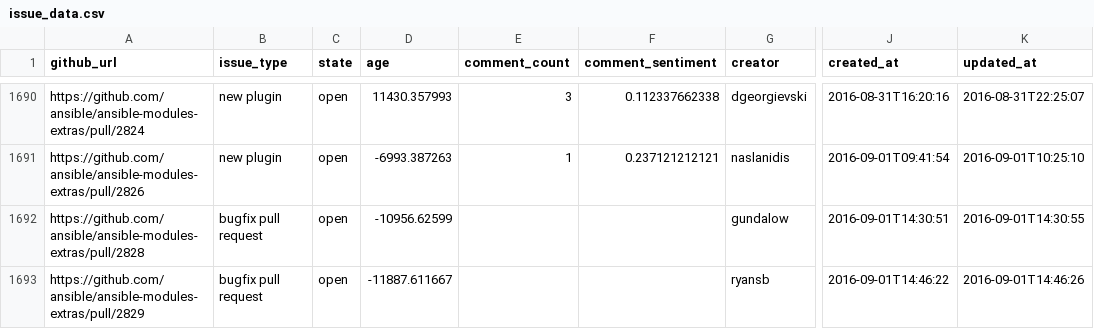
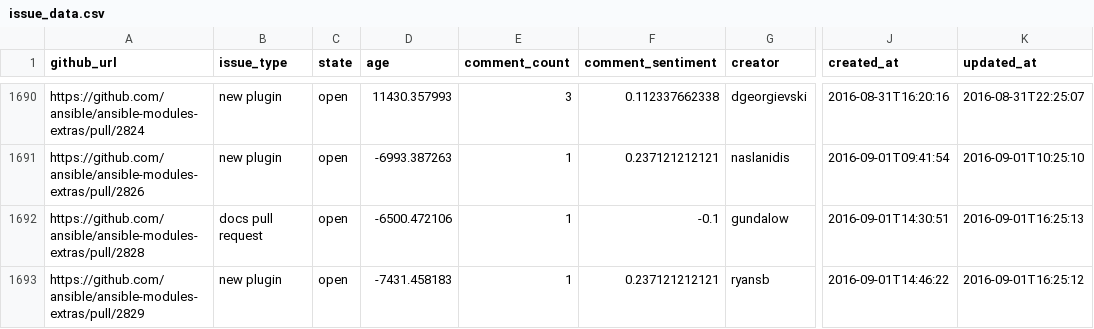
Before and after one commit to jctanner/jctanner.github.io, a CSV file: ansible/open/issue_data.csv, drawn as a sheet; only a part is shown, gaps mark what is left out; the diff covers the shown part only; the diff names each change by its address in the sheet, - before the commit and + after, or states it on an @@ line.

Commit message:
new data

```diff
--- a/ansible/open/issue_data.csv
+++ b/ansible/open/issue_data.csv
-B1692 (issue_type): bugfix pull request
+B1692 (issue_type): docs pull request
-D1692 (age): -10956.62599
+D1692 (age): -6500.472106
-E1692:E1693 (comment_count): (empty)
+E1692:E1693 (comment_count): 1
-F1692 (comment_sentiment): (empty)
+F1692 (comment_sentiment): -0.1
-K1692 (updated_at): 2016-09-01T14:30:55
+K1692 (updated_at): 2016-09-01T16:25:13
-B1693 (issue_type): bugfix pull request
+B1693 (issue_type): new plugin
-D1693 (age): -11887.611667
+D1693 (age): -7431.458183
-F1693 (comment_sentiment): (empty)
+F1693 (comment_sentiment): 0.237121212121
-K1693 (updated_at): 2016-09-01T14:46:26
+K1693 (updated_at): 2016-09-01T16:25:12
```
Also changed, not shown: 1 added row and 34 edited cells elsewhere in this file, ansible/stats/repostats.csv, 8 other files.
